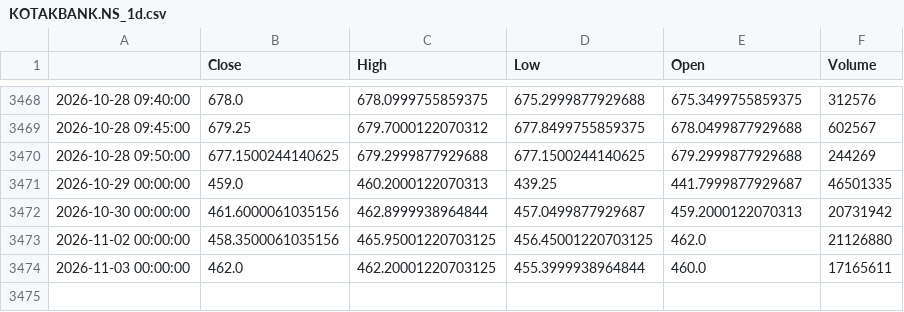
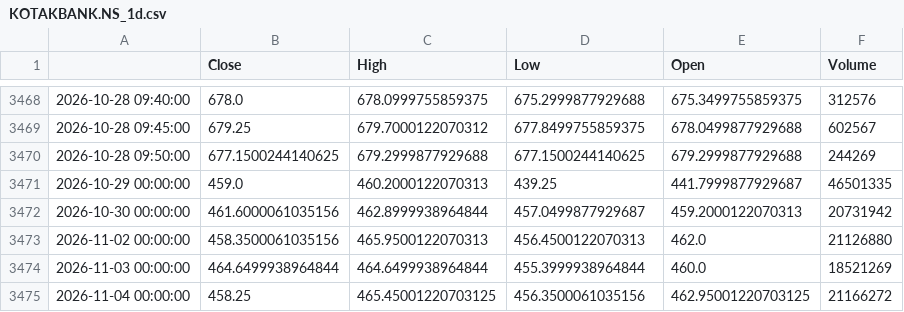
Before and after one commit to GhilliHari/tradeverse, a CSV file: backend/data/cache/KOTAKBANK.NS_1d.csv, drawn as a sheet; only a part is shown, gaps mark what is left out.

```diff
--- a/backend/data/cache/KOTAKBANK.NS_1d.csv
+++ b/backend/data/cache/KOTAKBANK.NS_1d.csv
@@ -3472,3 +3472,4 @@
 2026-10-30 00:00:00,461.6000061035156,462.8999938964844,457.0499877929687,459.2000122070313,20731942
-2026-11-02 00:00:00,458.3500061035156,465.95001220703125,456.45001220703125,462.0,21126880
-2026-11-03 00:00:00,462.0,462.20001220703125,455.3999938964844,460.0,17165611
+2026-11-02 00:00:00,458.3500061035156,465.9500122070313,456.4500122070313,462.0,21126880
+2026-11-03 00:00:00,464.6499938964844,464.6499938964844,455.3999938964844,460.0,18521269
+2026-11-04 00:00:00,458.25,465.45001220703125,456.3500061035156,462.95001220703125,21166272
```
Also changed, not shown: backend/data/cache/BZF_1d.csv, backend/data/cache/CNXFIN_5m.csv, 27 other files.
